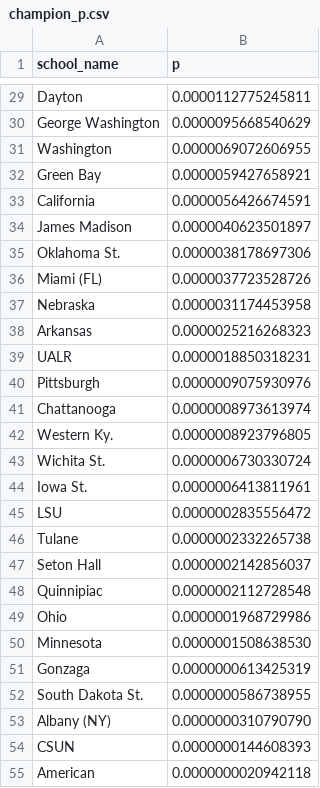
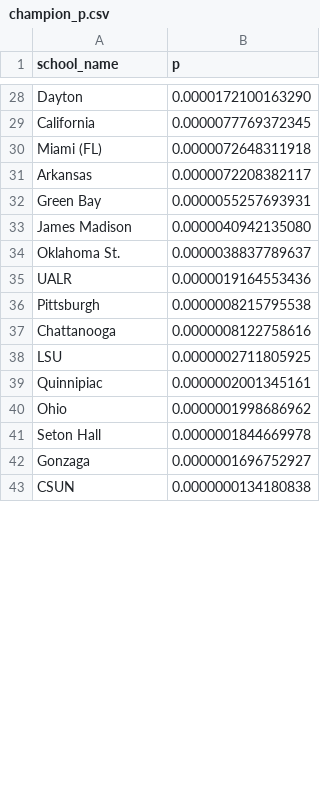
Before and after one commit to octonion/basketball, a CSV file: ncaa_women/tournament/champion_p.csv, drawn as a sheet; only a part is shown, gaps mark what is left out; removed rows and columns are numbered as before the commit, all else as after; the diff covers the shown part only; the diff names each change by its address in the sheet, - before the commit and + after, or states it on an @@ line.

```diff
--- a/ncaa_women/tournament/champion_p.csv
+++ b/ncaa_women/tournament/champion_p.csv
-B28 (p): 0.0000112775245811
+B28 (p): 0.0000172100163290
-row 30: George Washington | 0.0000095668540629
-row 31: Washington | 0.0000069072606955
-row 32: Green Bay | 0.0000059427658921
-B29 (p): 0.0000056426674591
+B29 (p): 0.0000077769372345
-row 34: James Madison | 0.0000040623501897
-row 35: Oklahoma St. | 0.0000038178697306
-B30 (p): 0.0000037723528726
+B30 (p): 0.0000072648311918
-row 37: Nebraska | 0.0000031174453958
-B31 (p): 0.0000025216268323
+B31 (p): 0.0000072208382117
+row 32: Green Bay | 0.0000055257693931
+row 33: James Madison | 0.0000040942135080
+row 34: Oklahoma St. | 0.0000038837789637
-B35 (p): 0.0000018850318231
+B35 (p): 0.0000019164553436
-B36 (p): 0.0000009075930976
+B36 (p): 0.0000008215795538
-B37 (p): 0.0000008973613974
+B37 (p): 0.0000008122758616
-row 42: Western Ky. | 0.0000008923796805
-row 43: Wichita St. | 0.0000006730330724
-row 44: Iowa St. | 0.0000006413811961
-B38 (p): 0.0000002835556472
+B38 (p): 0.0000002711805925
-row 46: Tulane | 0.0000002332265738
-row 47: Seton Hall | 0.0000002142856037
-B39 (p): 0.0000002112728548
+B39 (p): 0.0000002001345161
-B40 (p): 0.0000001968729986
+B40 (p): 0.0000001998686962
-row 50: Minnesota | 0.0000001508638530
+row 41: Seton Hall | 0.0000001844669978
-B42 (p): 0.0000000613425319
+B42 (p): 0.0000001696752927
-row 52: South Dakota St. | 0.0000000586738955
-row 53: Albany (NY) | 0.0000000310790790
-B43 (p): 0.0000000144608393
+B43 (p): 0.0000000134180838
-row 55: American | 0.0000000020942118
```
Also changed, not shown: 5 added rows, 10 removed rows and 26 edited cells elsewhere in this file, ncaa_women/tournament/round_p.csv, 4 other files.
